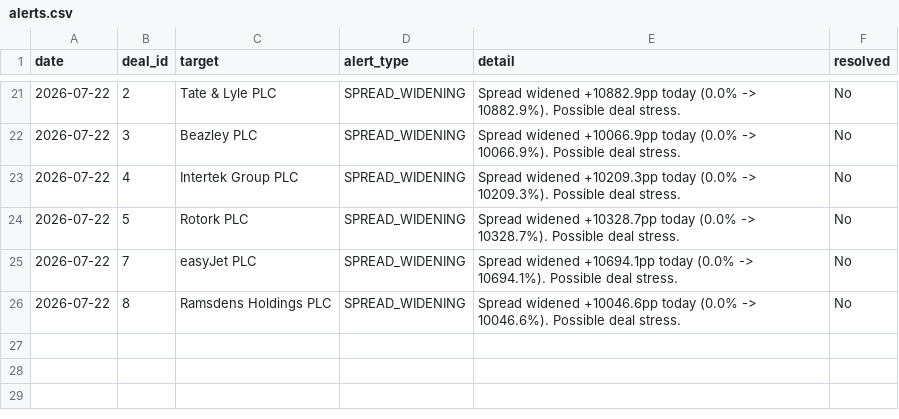
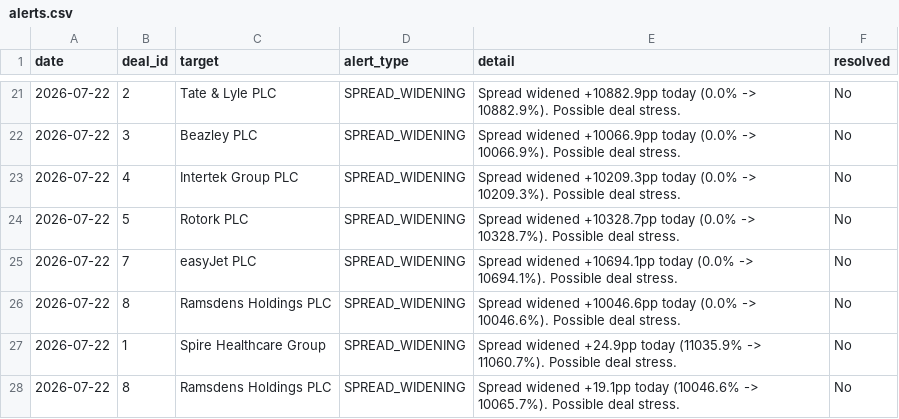
Before and after one commit to Chyde2010/merger_arb_test, a CSV file: data/alerts.csv, drawn as a sheet; only a part is shown, gaps mark what is left out; the diff names each change by its address in the sheet, - before the commit and + after, or states it on an @@ line.

```diff
--- a/data/alerts.csv
+++ b/data/alerts.csv
+row 27: 2026-07-22 | 1 | Spire Healthcare Group | SPREAD_WIDENING | Spread widened +24.9pp today (11035.9% -> 11060.7%). Possible deal stress. | No
+row 28: 2026-07-22 | 8 | Ramsdens Holdings PLC | SPREAD_WIDENING | Spread widened +19.1pp today (10046.6% -> 10065.7%). Possible deal stress. | No
```
Also changed, not shown: data/deals.csv, 2 other files.
